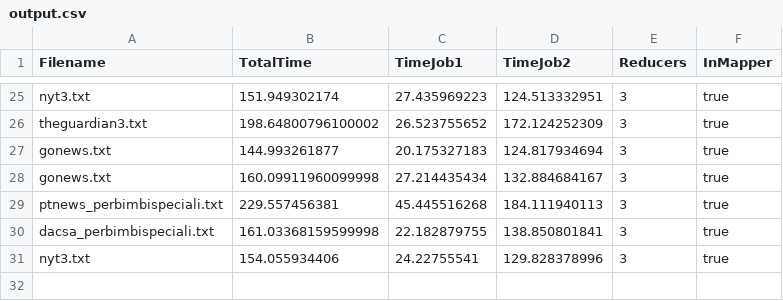
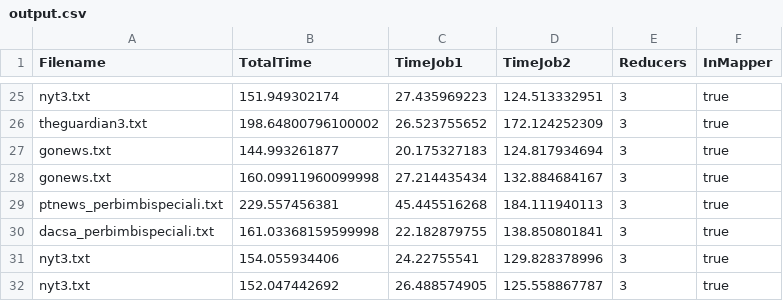
Before and after one commit to GiovanniBergami/CloudComputing, a CSV file: Output/output.csv, drawn as a sheet; only a part is shown, gaps mark what is left out; the diff names each change by its address in the sheet, - before the commit and + after, or states it on an @@ line.

Commit message:
final ma-reduce code

```diff
--- a/Output/output.csv
+++ b/Output/output.csv
+row 32: nyt3.txt | 152.047442692 | 26.488574905 | 125.558867787 | 3 | true
```
Also changed, not shown: 25 other files.
